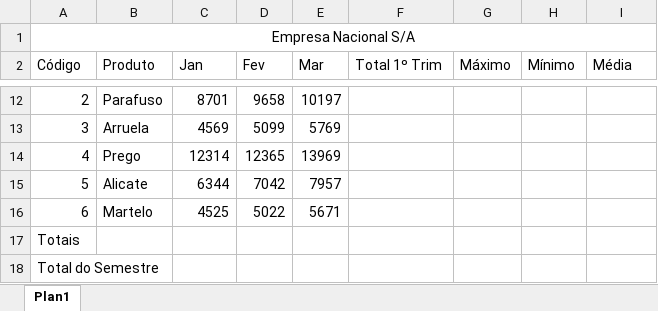
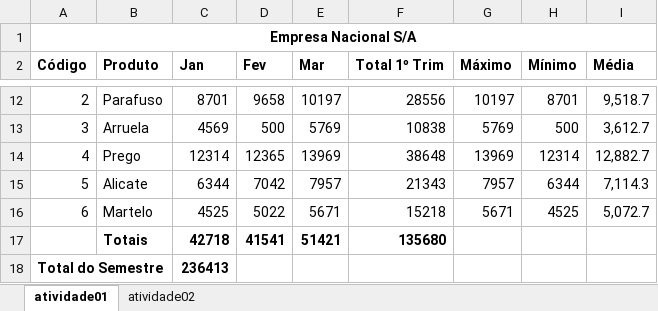
Before and after one commit to Kcioban/DSFork, an Excel workbook: excel_40/aula04/atividades.xlsx, sheet atividade01, drawn as a sheet; only a part is shown, gaps mark what is left out; values as stored, in another font and other column widths than the file's, no borders; charts and pictures not drawn; removed rows and columns are numbered as before the commit, all else as after; the diff covers the shown part only; the diff names each change by its address in the sheet, - before the commit and + after, or states it on an @@ line.

```diff
--- a/excel_40/aula04/atividades.xlsx (sheet atividade01)
+++ b/excel_40/aula04/atividades.xlsx (sheet atividade01)
-sheet tab: Plan1
+sheet tab: atividade01
+sheet tab: atividade02
-A1 bold: off
+A1 bold: on
-A2:I2 bold: off
+A2:I2 bold: on
-F12 (Total 1º Trim): (empty)
+F12 (Total 1º Trim): 28556
-G12 (Máximo): (empty)
+G12 (Máximo): 10197
-H12 (Mínimo): (empty)
+H12 (Mínimo): 8701
-I12 (Média): (empty)
+I12 (Média): 9,518.7
-D13 (Fev): 5099
+D13 (Fev): 500
-F13 (Total 1º Trim): (empty)
+F13 (Total 1º Trim): 10838
-G13 (Máximo): (empty)
+G13 (Máximo): 5769
-H13 (Mínimo): (empty)
+H13 (Mínimo): 500
-I13 (Média): (empty)
+I13 (Média): 3,612.7
-F14 (Total 1º Trim): (empty)
+F14 (Total 1º Trim): 38648
-G14 (Máximo): (empty)
+G14 (Máximo): 13969
-H14 (Mínimo): (empty)
+H14 (Mínimo): 12314
-I14 (Média): (empty)
+I14 (Média): 12,882.7
-F15 (Total 1º Trim): (empty)
+F15 (Total 1º Trim): 21343
-G15 (Máximo): (empty)
+G15 (Máximo): 7957
-H15 (Mínimo): (empty)
+H15 (Mínimo): 6344
-I15 (Média): (empty)
+I15 (Média): 7,114.3
-F16 (Total 1º Trim): (empty)
+F16 (Total 1º Trim): 15218
-G16 (Máximo): (empty)
+G16 (Máximo): 5671
-H16 (Mínimo): (empty)
+H16 (Mínimo): 4525
-I16 (Média): (empty)
+I16 (Média): 5,072.7
-row 17: Totais
-row 18: Total do Semestre
+row 17:  | Totais | 42718 | 41541 | 51421 | 135680
+row 18: Total do Semestre |  | 236413
```
Also changed, not shown: 1 added row, 1 removed row, 28 edited cells and cell formats elsewhere in this sheet, charts or pictures, 11 other files.
